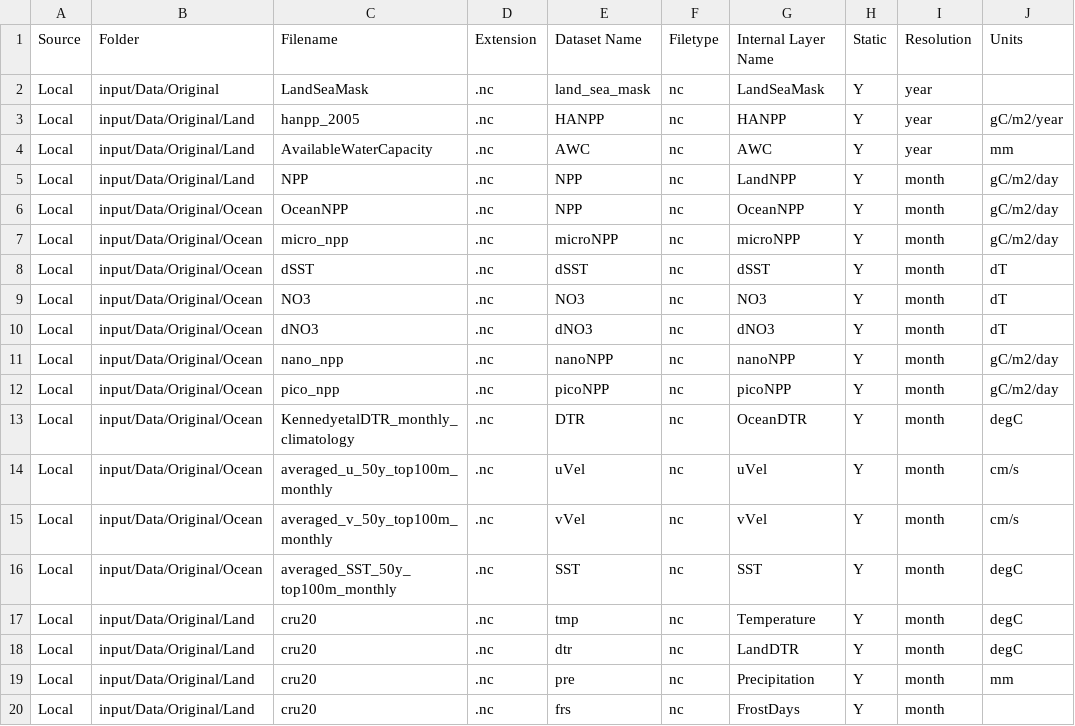
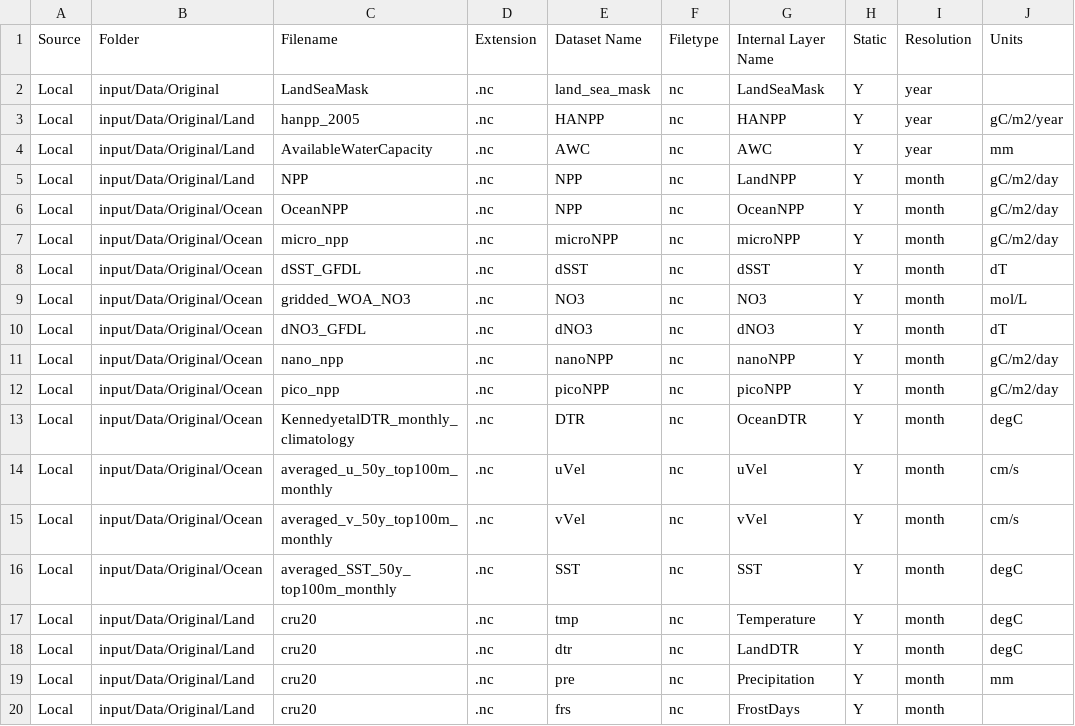
Before and after one commit to mattgoldklang/C-sharp-version-of-Madingley, a CSV file: Madingley/input/Model setup/Environmental Data Layer List/EnvironmentalDataLayers.csv, drawn as a sheet.

```diff
--- a/Madingley/input/Model setup/Environmental Data Layer List/EnvironmentalDataLayers.csv
+++ b/Madingley/input/Model setup/Environmental Data Layer List/EnvironmentalDataLayers.csv
@@ -7,5 +7,5 @@ Local,input/Data/Original/Ocean,OceanNPP,.nc,NPP,nc,OceanNPP,Y,month,gC/m2/day
 Local,input/Data/Original/Ocean,micro_npp,.nc,microNPP,nc,microNPP,Y,month,gC/m2/day
-Local,input/Data/Original/Ocean,dSST,.nc,dSST,nc,dSST,Y,month,dT
-Local,input/Data/Original/Ocean,NO3,.nc,NO3,nc,NO3,Y,month,dT
-Local,input/Data/Original/Ocean,dNO3,.nc,dNO3,nc,dNO3,Y,month,dT
+Local,input/Data/Original/Ocean,dSST_GFDL,.nc,dSST,nc,dSST,Y,month,dT
+Local,input/Data/Original/Ocean,gridded_WOA_NO3,.nc,NO3,nc,NO3,Y,month,mol/L
+Local,input/Data/Original/Ocean,dNO3_GFDL,.nc,dNO3,nc,dNO3,Y,month,dT
 Local,input/Data/Original/Ocean,nano_npp,.nc,nanoNPP,nc,nanoNPP,Y,month,gC/m2/day
```
Also changed, not shown: Madingley/input/Model setup/OutputControlParameters.csv, Madingley/input/Model setup/SimulationControlParameters.csv, 14 other files.
